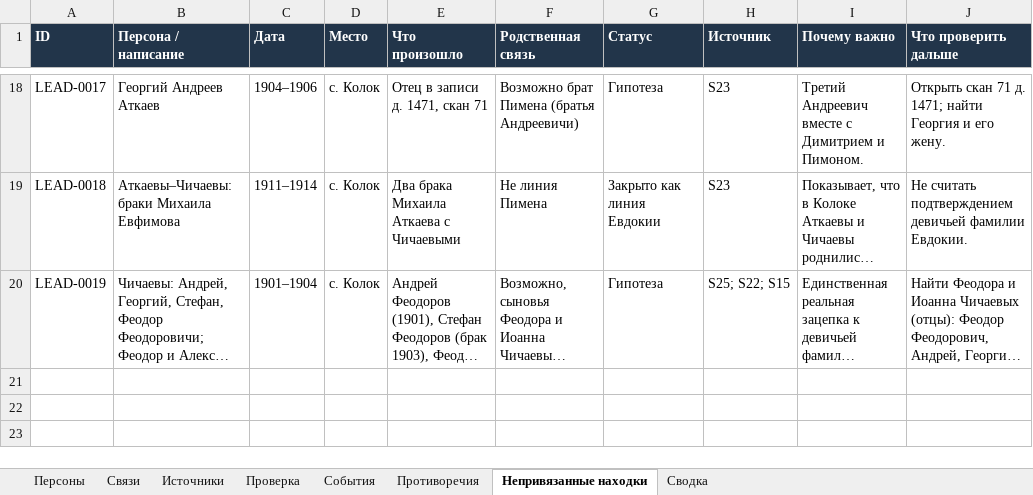
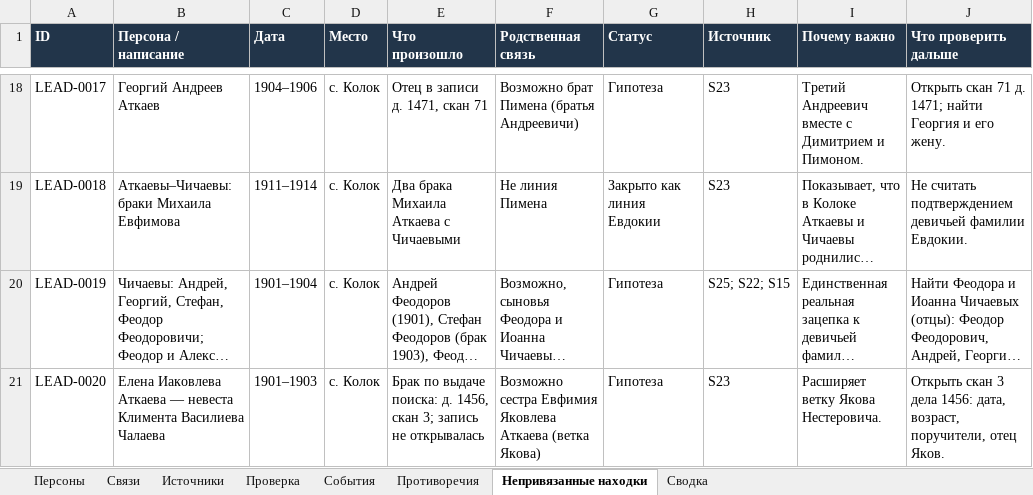
Before and after one commit to kilevoy/rykunov-family-tree, an Excel workbook: data/rykunov-family-tree.xlsx, sheet Непривязанные находки, drawn as a sheet; only a part is shown, gaps mark what is left out; long unchanged cells end in …; values as stored, in another font and other column widths than the file's, no borders; the diff names each change by its address in the sheet, - before the commit and + after, or states it on an @@ line.

```diff
--- a/data/rykunov-family-tree.xlsx (sheet Непривязанные находки)
+++ b/data/rykunov-family-tree.xlsx (sheet Непривязанные находки)
+row 21: LEAD-0020 | Елена Иаковлева Аткаева — невеста Климента Василиева Чалаева | 1901–1903 | с. Колок | Брак по выдаче поиска: д. 1456, скан 3; запись не открывалась | Возможно сестра Евфимия Яковлева Аткаева (ветка Якова) | Гипотеза | S23 | Расширяет ветку Якова Нестеровича. | Открыть скан 3 дела 1456: дата, возраст, поручители, отец Яков.
```
Also changed, not shown: sheet Проверка, sheet Сводка.
